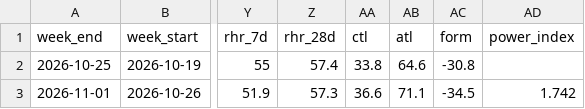
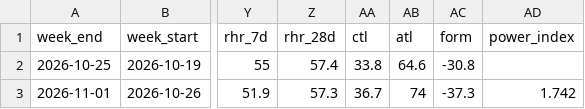
Before and after one commit to oisinm25/grinder-data, a CSV file: weekly.csv, drawn as a sheet; only a part is shown, gaps mark what is left out; the diff names each change by its address in the sheet, - before the commit and + after, or states it on an @@ line.

```diff
--- a/weekly.csv
+++ b/weekly.csv
-AA3 (ctl): 36.6
+AA3 (ctl): 36.7
-AB3 (atl): 71.1
+AB3 (atl): 74
-AC3 (form): -34.5
+AC3 (form): -37.3
```
Also changed, not shown: wellness.csv, 9 other files.
